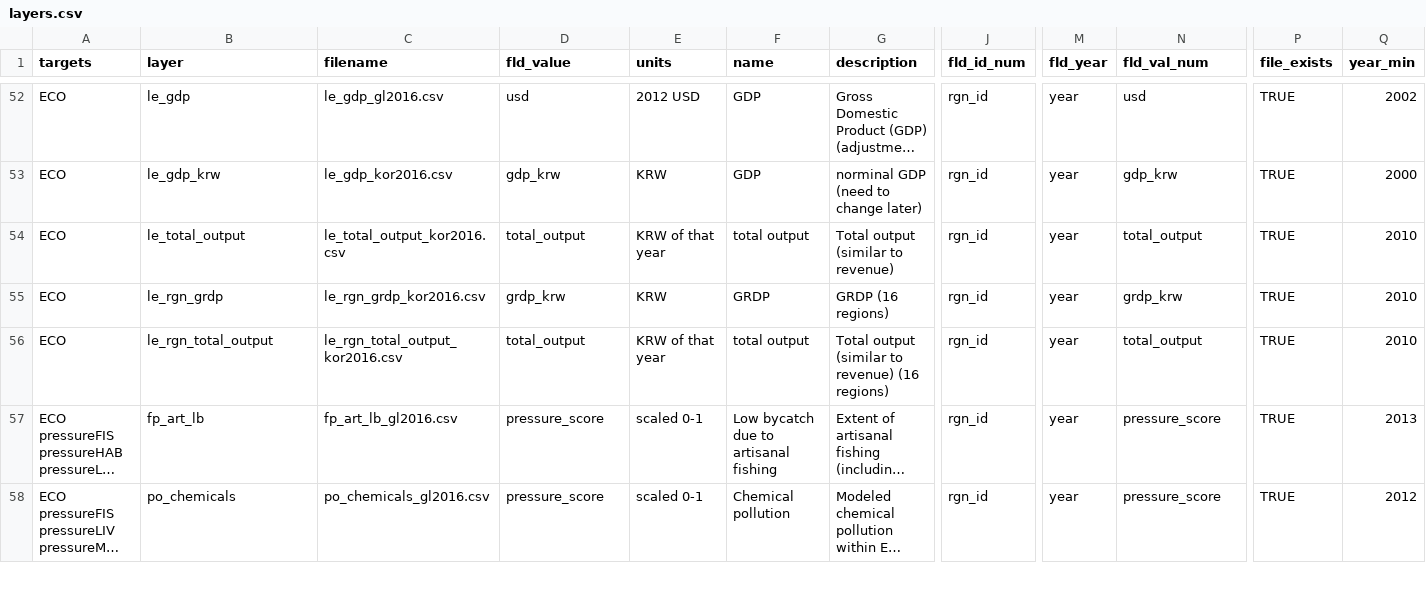
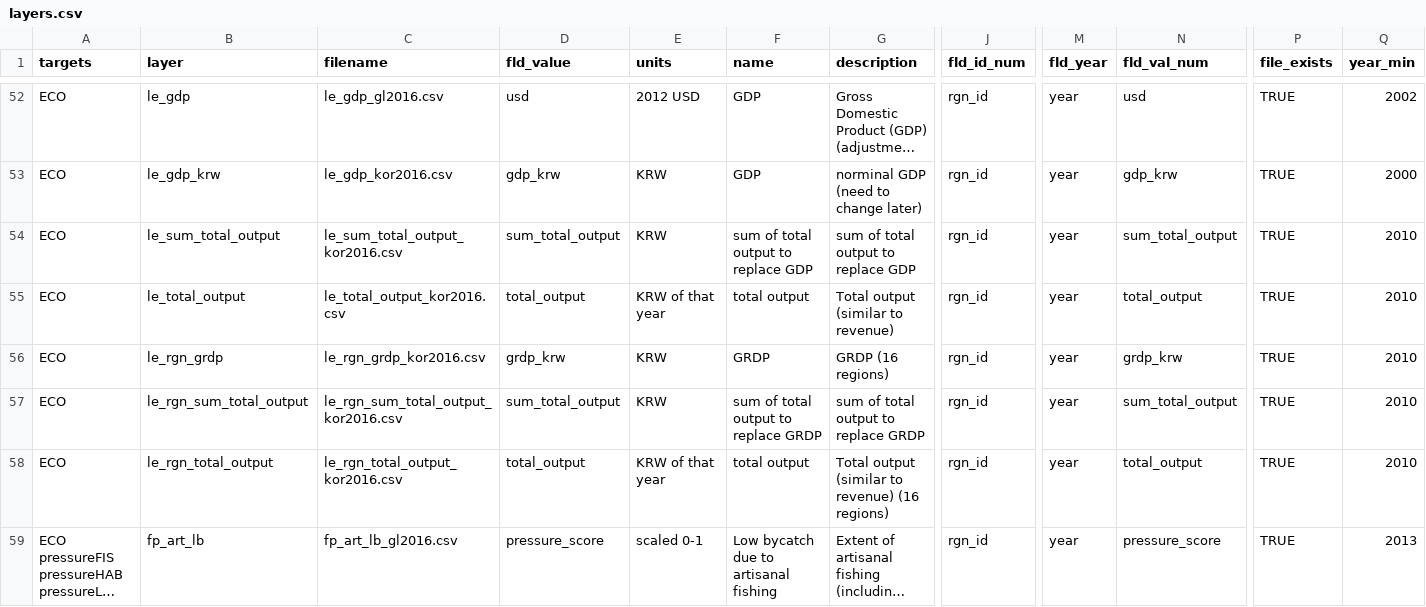
Before and after one commit to OHI-Science/kor, a CSV file: korea2016/layers.csv, drawn as a sheet; only a part is shown, gaps mark what is left out; the shorter side is filled out with more unchanged rows; long unchanged cells end in …; rows hold the shown columns only; the diff names each change by its address in the sheet, - before the commit and + after, or states it on an @@ line.

Commit message:
ECO change: GDP/GRDP to sum of total output

```diff
--- a/korea2016/layers.csv
+++ b/korea2016/layers.csv
+row 54: ECO | le_sum_total_output | le_sum_total_output_kor2016.csv | sum_total_output | KRW | sum of total output to replace GDP | sum of total output to replace GDP | rgn_id | year | sum_total_output | TRUE | 2010
+row 57: ECO | le_rgn_sum_total_output | le_rgn_sum_total_output_kor2016.csv | sum_total_output | KRW | sum of total output to replace GRDP | sum of total output to replace GRDP | rgn_id | year | sum_total_output | TRUE | 2010
```
Also changed, not shown: korea2016/scores.csv, 1 other file.
